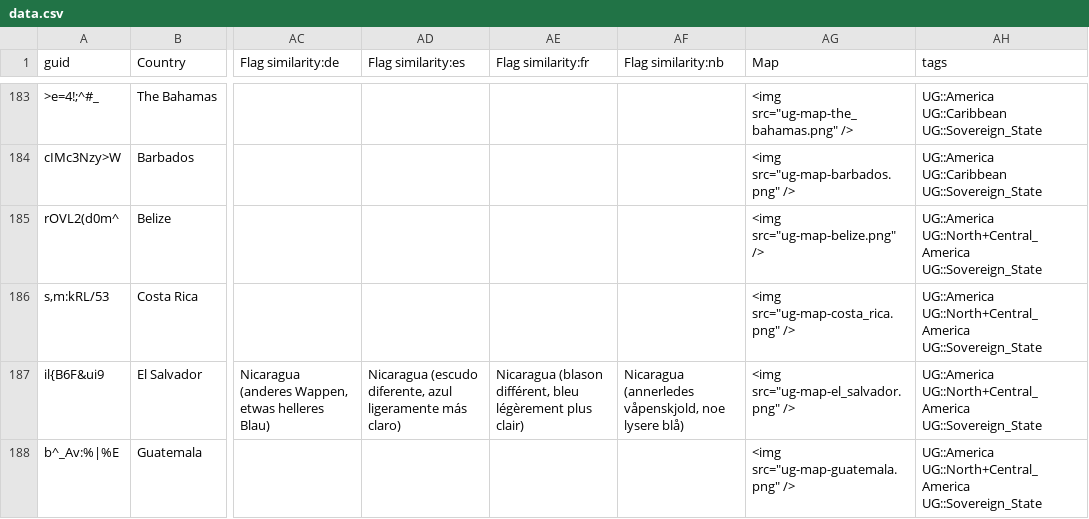
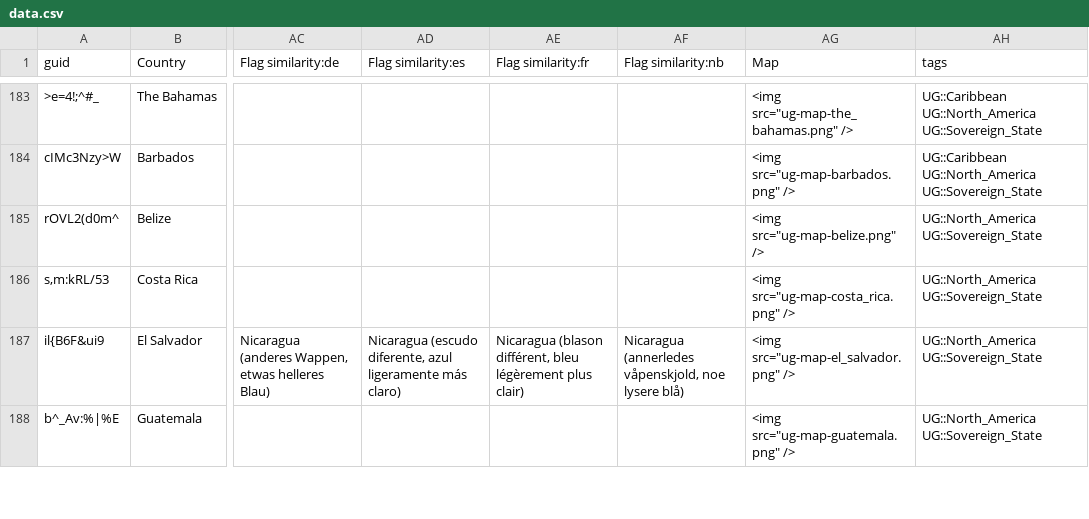
Before and after one commit to anki-geo/ultimate-geography, a CSV file: src/data.csv, drawn as a sheet; only a part is shown, gaps mark what is left out; the diff covers the shown part only; the diff names each change by its address in the sheet, - before the commit and + after, or states it on an @@ line.

Commit message:
Reorganise the American tags (use the 7-continent model)
Fix #295.

Remove `UG::America` and `UG::North+Central_America`, and add
`UG::North_America`.

Overall, the replacements are:

1. UG::America + UG::South_America -> UG::South_America
2. UG::America + UG::North+Central_America -> UG::North_America
3. UG::America + UG::Caribbean -> UG::Caribbean + UG::North_America

```diff
--- a/src/data.csv
+++ b/src/data.csv
-AH183:AH184 (tags): UG::America UG::Caribbean UG::Sovereign_State
+AH183:AH184 (tags): UG::Caribbean UG::North_America UG::Sovereign_State
-AH185:AH188 (tags): UG::America UG::North+Central_America UG::Sovereign_State
+AH185:AH188 (tags): UG::North_America UG::Sovereign_State
```
Also changed, not shown: 50 edited cells elsewhere in this file, 1 other file.
